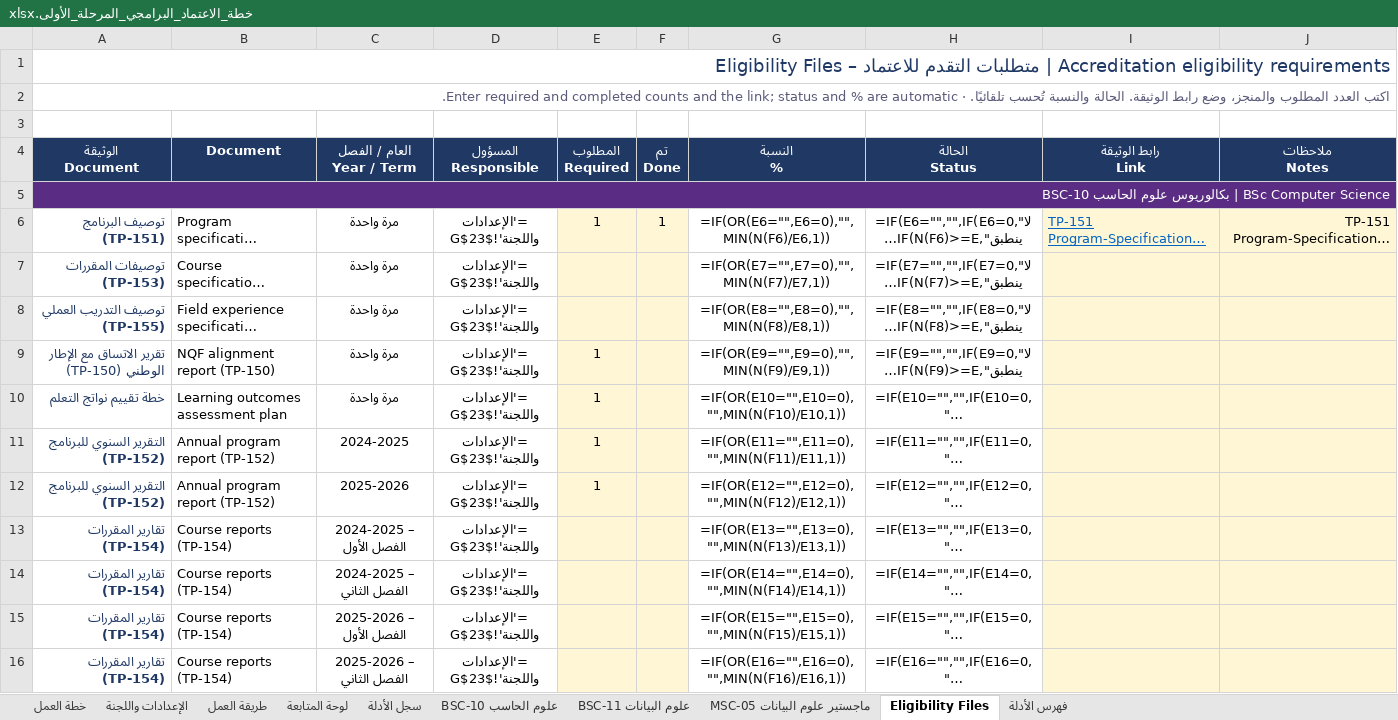
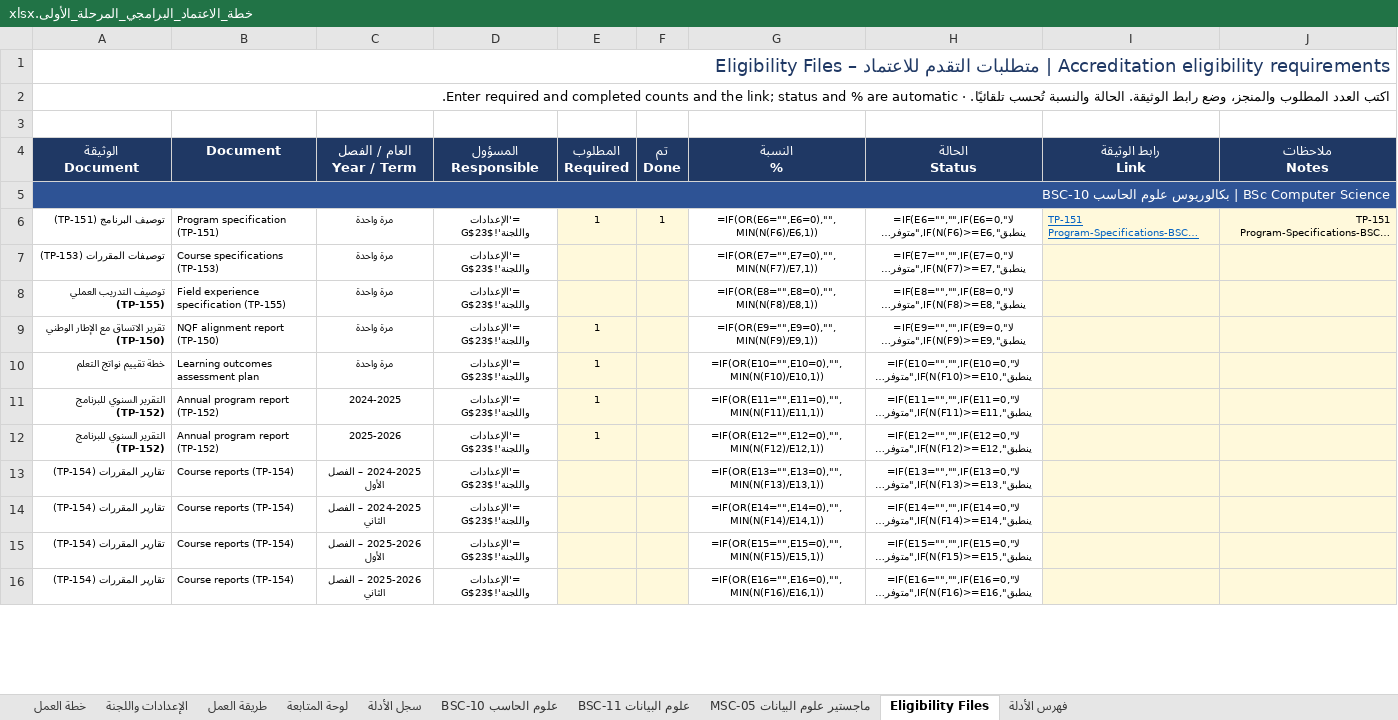
Before and after one commit to Nahlah/Test, an Excel workbook: خطة_الاعتماد_البرامجي_المرحلة_الأولى.xlsx, sheet Eligibility Files, drawn as a sheet; only a part is shown; long unchanged cells end in …; values as stored, in another font and other column widths than the file's, no borders; formulas without a stored value are shown as written; conditional formats not drawn; the diff covers the shown part only; the diff names each change by its address in the sheet, - before the commit and + after, or states it on an @@ line.

```diff
--- a/خطة_الاعتماد_البرامجي_المرحلة_الأولى.xlsx (sheet Eligibility Files)
+++ b/خطة_الاعتماد_البرامجي_المرحلة_الأولى.xlsx (sheet Eligibility Files)
-A2 text colour: #5B5A7A
+A2 text colour: black
-A5 fill: #5B2C83
+A5 fill: #2E5395
@@ A6:J6 text size: smaller @@
-A6:A16 text colour: #1F3864
+A6:A16 text colour: black
@@ A7:D8 text size: smaller @@
@@ G7:H16 text size: smaller @@
@@ A9:E12 text size: smaller @@
@@ A13:D16 text size: smaller @@
```
Also changed, not shown: cell formats elsewhere in this sheet, sheet فهرس الأدلة, sheet MSC-05 ماجستير علوم البيانات, sheet BSC-10 علوم الحاسب, sheet BSC-11 علوم البيانات, sheet سجل الأدلة, sheet الإعدادات واللجنة, 3 more sheets.
